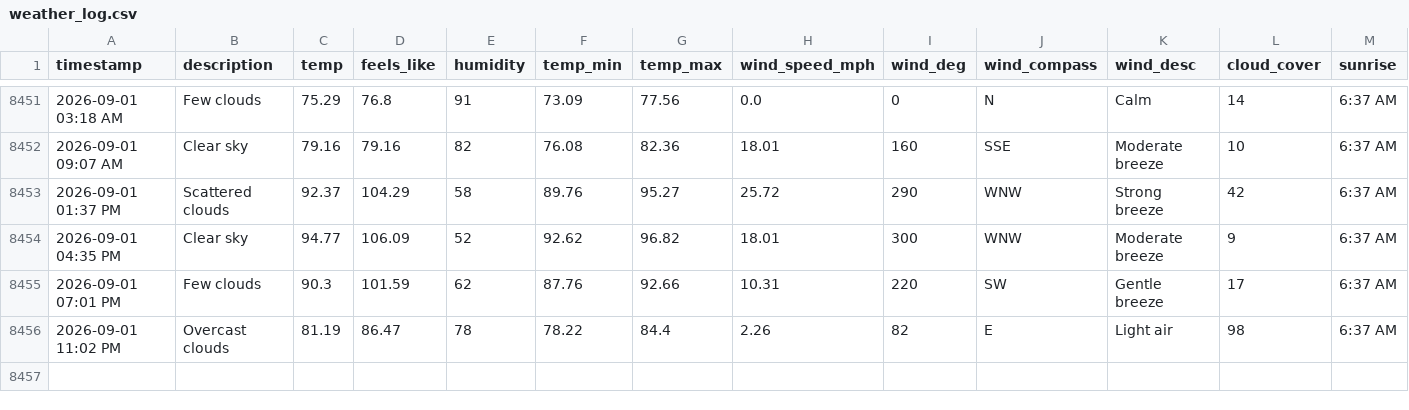
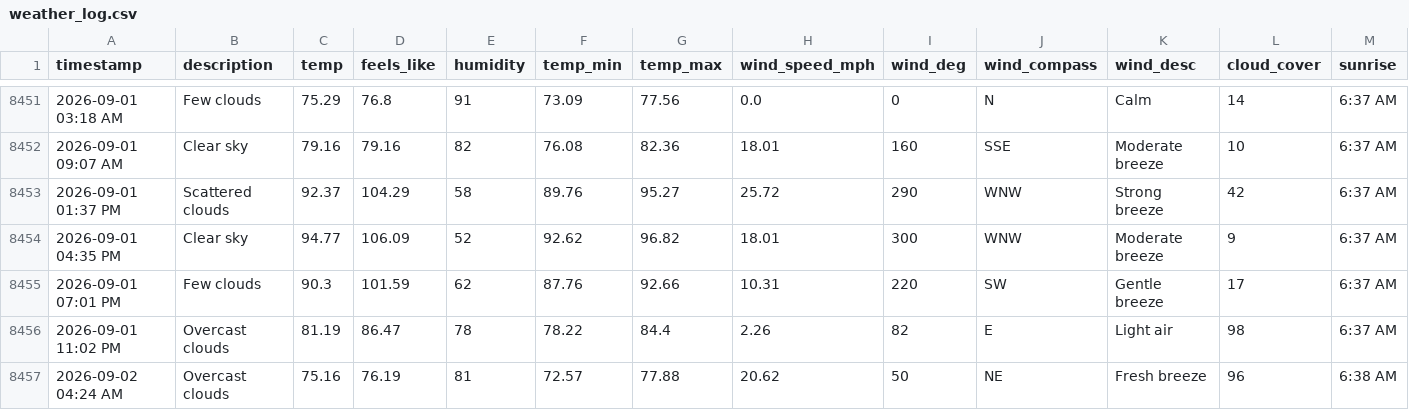
Before and after one commit to bgiesy/weathdash, a CSV file: weather_log.csv, drawn as a sheet; only a part is shown, gaps mark what is left out; rows hold the shown columns only; the diff names each change by its address in the sheet, - before the commit and + after, or states it on an @@ line.

```diff
--- a/weather_log.csv
+++ b/weather_log.csv
+row 8457: 2026-09-02 04:24 AM | Overcast clouds | 75.16 | 76.19 | 81 | 72.57 | 77.88 | 20.62 | 50 | NE | Fresh breeze | 96 | 6:38 AM
```
